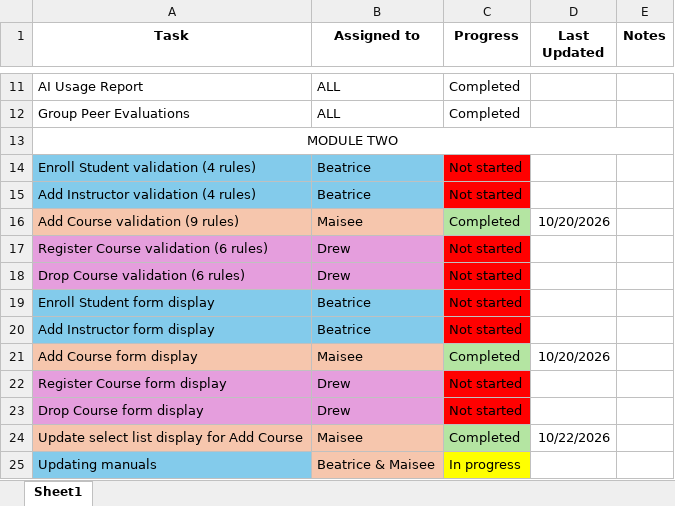
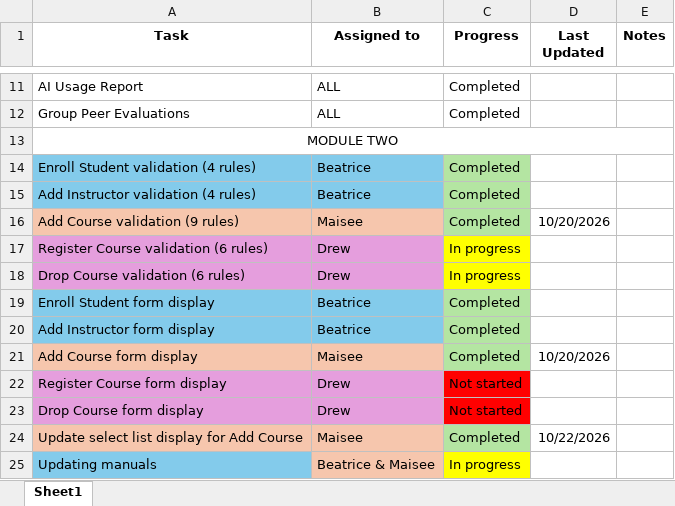
Before and after one commit to Trix-hay/Web-Design-and-Programming-GroupWork, an Excel workbook: CSCI330 Group Project Task Tracker.xlsx, sheet Sheet1, drawn as a sheet; only a part is shown, gaps mark what is left out; values as stored, in another font and other column widths than the file's, no borders; the diff names each change by its address in the sheet, - before the commit and + after, or states it on an @@ line.

```diff
--- a/CSCI330 Group Project Task Tracker.xlsx (sheet Sheet1)
+++ b/CSCI330 Group Project Task Tracker.xlsx (sheet Sheet1)
-C14:C15 (Progress): Not started
+C14:C15 (Progress): Completed
-C14:C15 fill: #FF0000
+C14:C15 fill: #B4E5A2
-C17:C18 (Progress): Not started
+C17:C18 (Progress): In progress
-C17:C18 fill: #FF0000
+C17:C18 fill: #FFFF00
-C19:C20 (Progress): Not started
+C19:C20 (Progress): Completed
-C19:C20 fill: #FF0000
+C19:C20 fill: #B4E5A2
```
Also changed, not shown: 1 other file.
